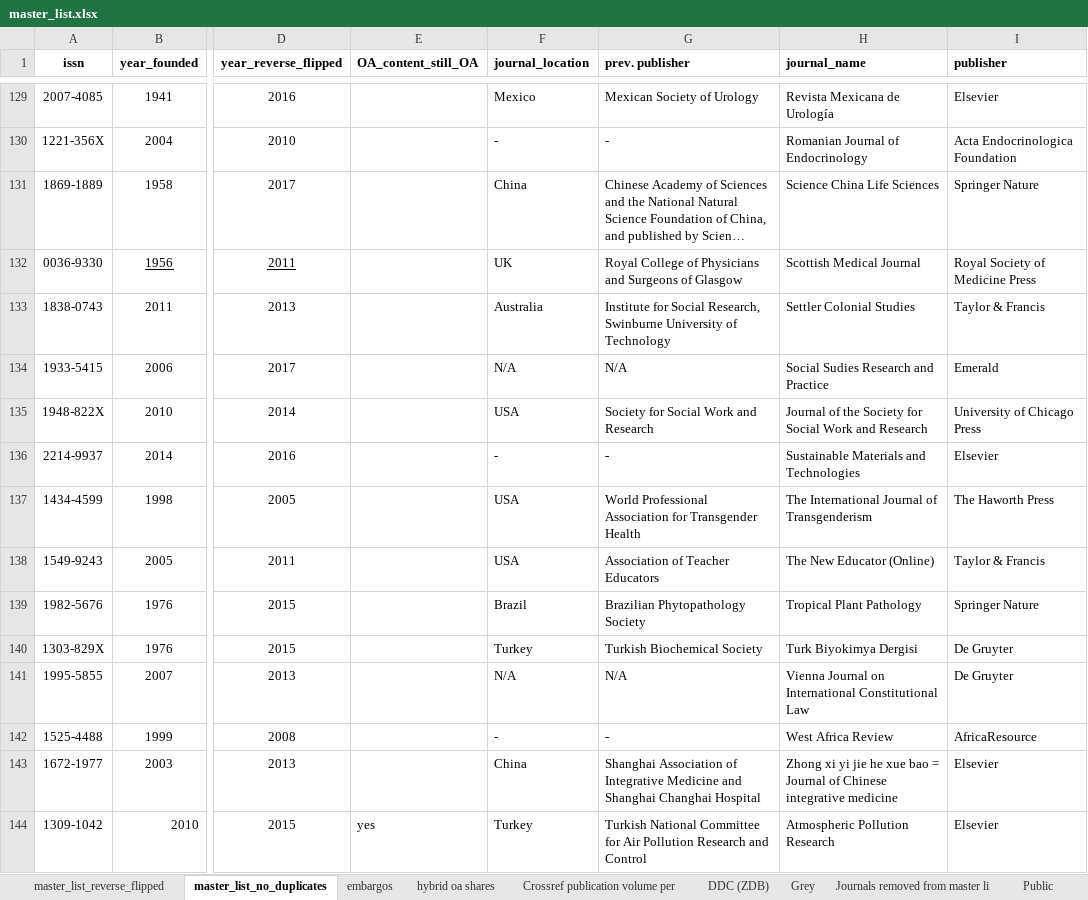
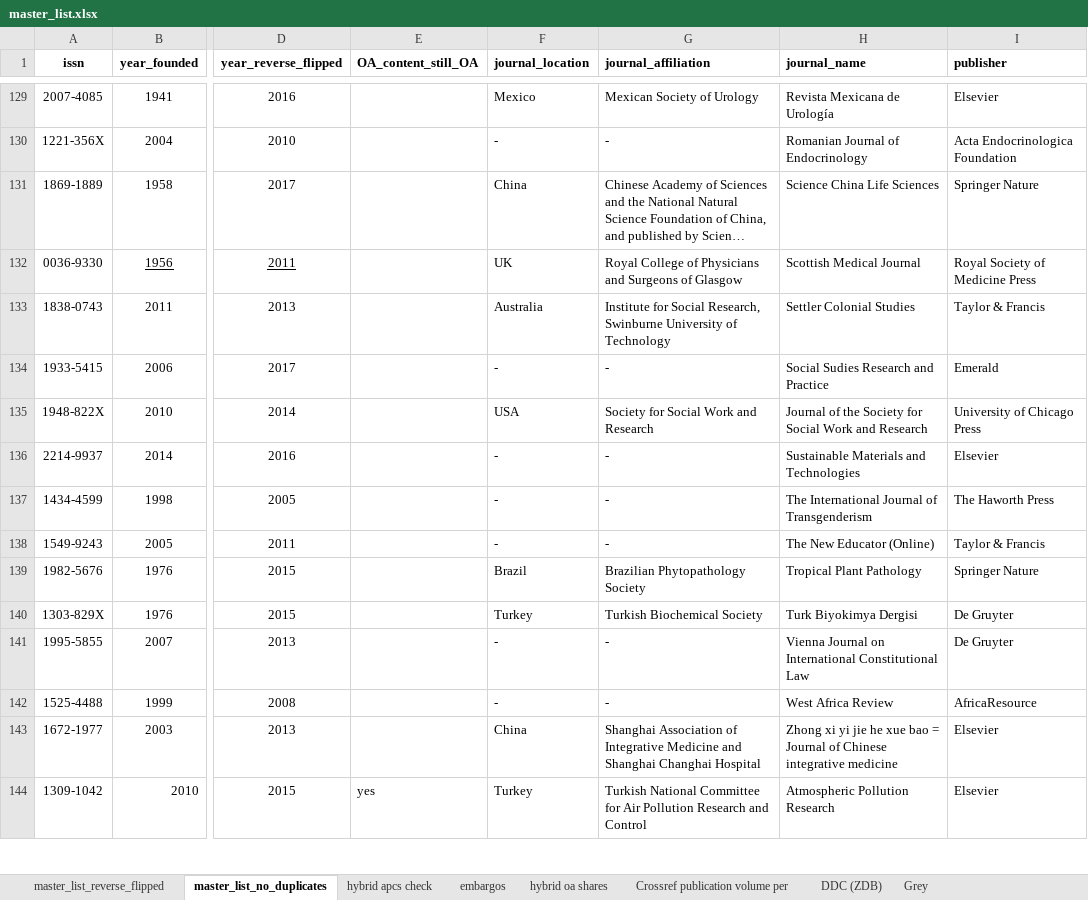
Before and after one commit to njahn82/rev_flip_results, an Excel workbook: data/master_list.xlsx, sheet master_list_no_duplicates, drawn as a sheet; only a part is shown, gaps mark what is left out; long unchanged cells end in …; values as stored, in another font and other column widths than the file's, no borders; charts and pictures not drawn; the diff covers the shown part only; the diff names each change by its address in the sheet, - before the commit and + after, or states it on an @@ line.

```diff
--- a/data/master_list.xlsx (sheet master_list_no_duplicates)
+++ b/data/master_list.xlsx (sheet master_list_no_duplicates)
+sheet tab: hybrid apcs check
-G1: prev. publisher
+G1: journal_affiliation
-F134 (journal_location): N/A
+F134 (journal_location): -
-G134 (journal_affiliation): N/A
+G134 (journal_affiliation): -
-F137:F138 (journal_location): USA
+F137:F138 (journal_location): -
-G137 (journal_affiliation): World Professional Association for Transgender Health
+G137 (journal_affiliation): -
-G138 (journal_affiliation): Association of Teacher Educators
+G138 (journal_affiliation): -
-F141 (journal_location): N/A
+F141 (journal_location): -
-G141 (journal_affiliation): N/A
+G141 (journal_affiliation): -
```
Also changed, not shown: 47 edited cells and cell formats elsewhere in this sheet, sheet Public, other sheet tabs, hidden cells, charts or pictures, 8 other files.
